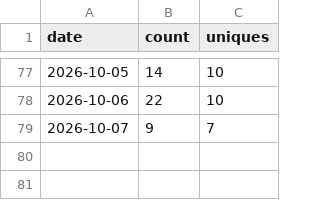
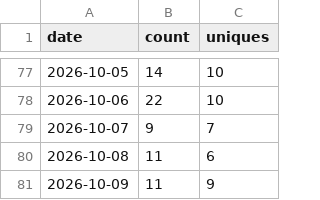
Before and after one commit to Patrick-Healy/tikz-diagrams-skill, a CSV file: traffic/views.csv, drawn as a sheet; only a part is shown, gaps mark what is left out; the diff names each change by its address in the sheet, - before the commit and + after, or states it on an @@ line.

```diff
--- a/traffic/views.csv
+++ b/traffic/views.csv
+row 80: 2026-10-08 | 11 | 6
+row 81: 2026-10-09 | 11 | 9
```
Also changed, not shown: traffic/clones.csv, 2 other files.
